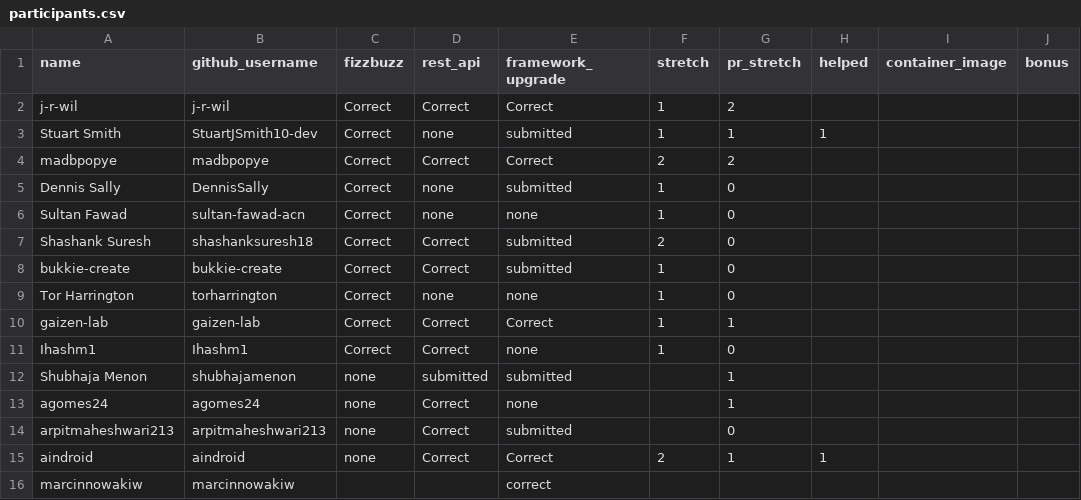
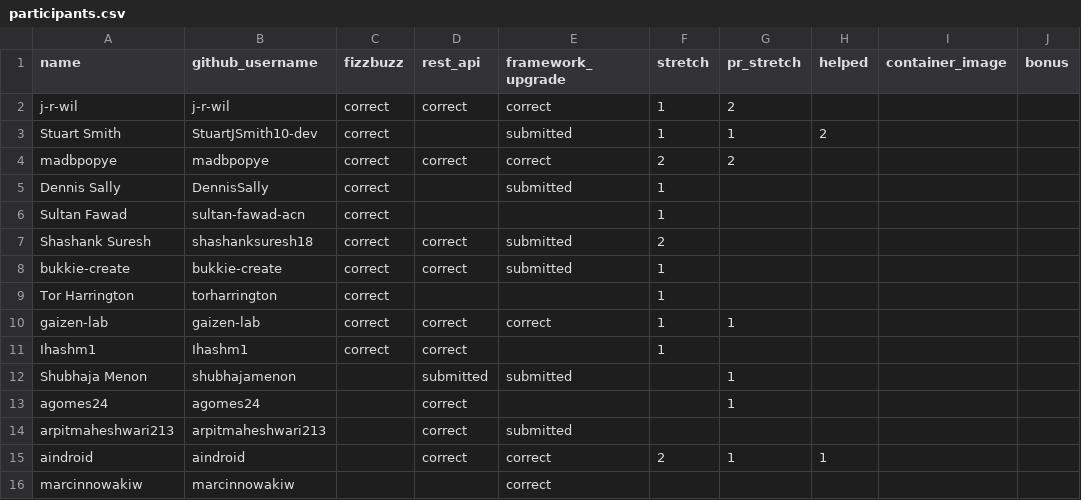
Before and after one commit to 01Gibbs/leaderboard-sandbox, a CSV file: participants.csv, drawn as a sheet.

```diff
--- a/participants.csv
+++ b/participants.csv
@@ -1,16 +1,16 @@
 name,github_username,fizzbuzz,rest_api,framework_upgrade,stretch,pr_stretch,helped,container_image,bonus
-j-r-wil,j-r-wil,Correct,Correct,Correct,1,2,,,
-Stuart Smith,StuartJSmith10-dev,Correct,none,submitted,1,1,1,,
-madbpopye,madbpopye,Correct,Correct,Correct,2,2,,,
-Dennis Sally,DennisSally,Correct,none,submitted,1,0,,,
-Sultan Fawad,sultan-fawad-acn,Correct,none,none,1,0,,,
-Shashank Suresh,shashanksuresh18,Correct,Correct,submitted,2,0,,,
-bukkie-create,bukkie-create,Correct,Correct,submitted,1,0,,,
-Tor Harrington,torharrington,Correct,none,none,1,0,,,
-gaizen-lab,gaizen-lab,Correct,Correct,Correct,1,1,,,
-Ihashm1,Ihashm1,Correct,Correct,none,1,0,,,
-Shubhaja Menon,shubhajamenon,none,submitted,submitted,,1,,,
-agomes24,agomes24,none,Correct,none,,1,,,
-arpitmaheshwari213,arpitmaheshwari213,none,Correct,submitted,,0,,,
-aindroid,aindroid,none,Correct,Correct,2,1,1,,
+j-r-wil,j-r-wil,correct,correct,correct,1,2,,,
+Stuart Smith,StuartJSmith10-dev,correct,,submitted,1,1,2,,
+madbpopye,madbpopye,correct,correct,correct,2,2,,,
+Dennis Sally,DennisSally,correct,,submitted,1,,,,
+Sultan Fawad,sultan-fawad-acn,correct,,,1,,,,
+Shashank Suresh,shashanksuresh18,correct,correct,submitted,2,,,,
+bukkie-create,bukkie-create,correct,correct,submitted,1,,,,
+Tor Harrington,torharrington,correct,,,1,,,,
+gaizen-lab,gaizen-lab,correct,correct,correct,1,1,,,
+Ihashm1,Ihashm1,correct,correct,,1,,,,
+Shubhaja Menon,shubhajamenon,,submitted,submitted,,1,,,
+agomes24,agomes24,,correct,,,1,,,
+arpitmaheshwari213,arpitmaheshwari213,,correct,submitted,,,,,
+aindroid,aindroid,,correct,correct,2,1,1,,
 marcinnowakiw,marcinnowakiw,,,correct,,,,,
```
Also changed, not shown: 1 other file.
